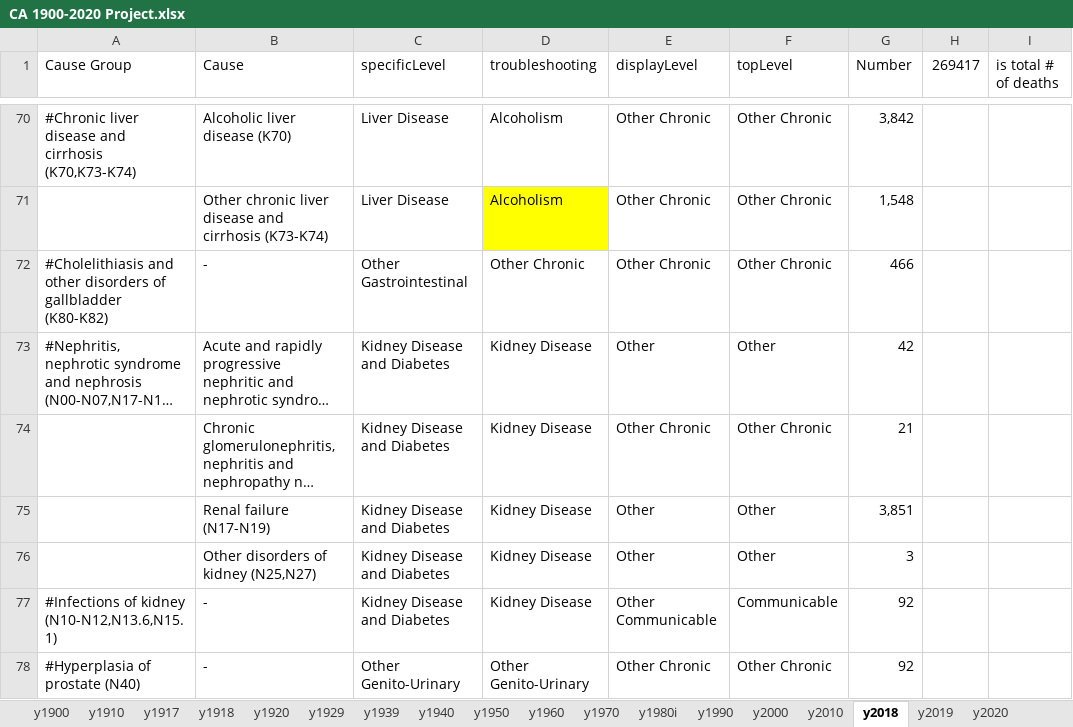
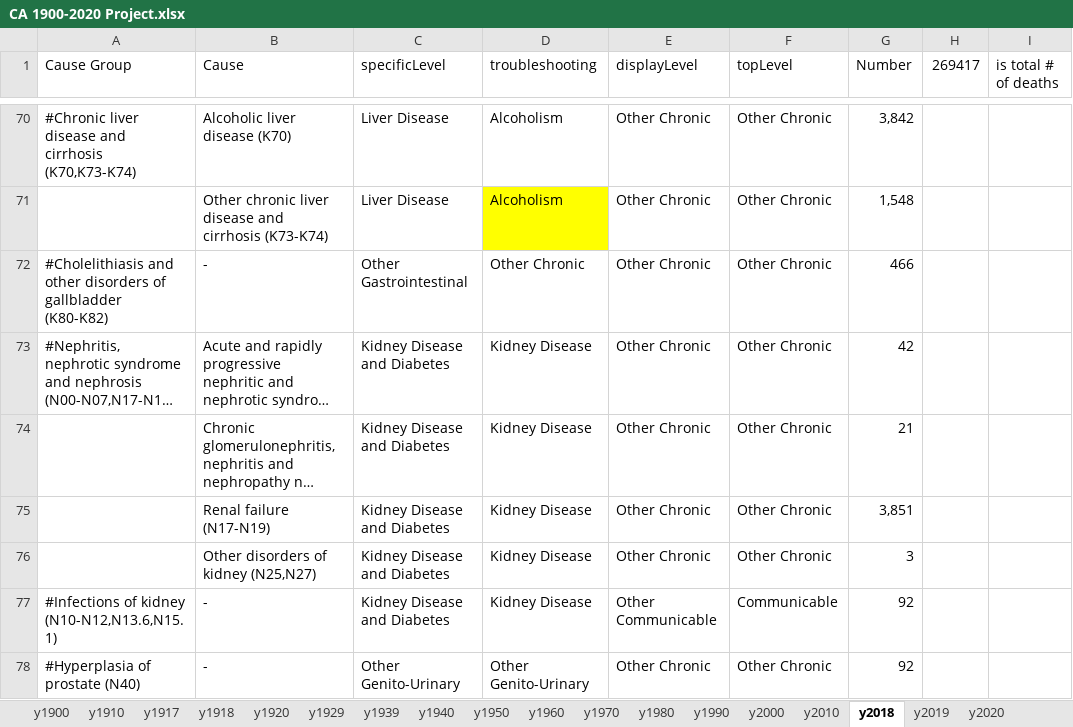
Before and after one commit to mcSamuelDataSci/120_years_of_death, an Excel workbook: CA 1900-2020 Project.xlsx, sheet y2018, drawn as a sheet; only a part is shown, gaps mark what is left out; long unchanged cells end in …; values as stored, in another font and other column widths than the file's, no borders; conditional formats not drawn; the diff names each change by its address in the sheet, - before the commit and + after, or states it on an @@ line.

```diff
--- a/CA 1900-2020 Project.xlsx (sheet y2018)
+++ b/CA 1900-2020 Project.xlsx (sheet y2018)
-sheet tab: y1980i
+sheet tab: y1980
-E73 (displayLevel): Other
+E73 (displayLevel): Other Chronic
-F73 (topLevel): Other
+F73 (topLevel): Other Chronic
-E75:E76 (displayLevel): Other
+E75:E76 (displayLevel): Other Chronic
-F75:F76 (topLevel): Other
+F75:F76 (topLevel): Other Chronic
```
Also changed, not shown: sheet y1980, sheet y1918, sheet y1920, sheet y1929, sheet y1910, sheet metaData, 12 more sheets, 1 other file.
